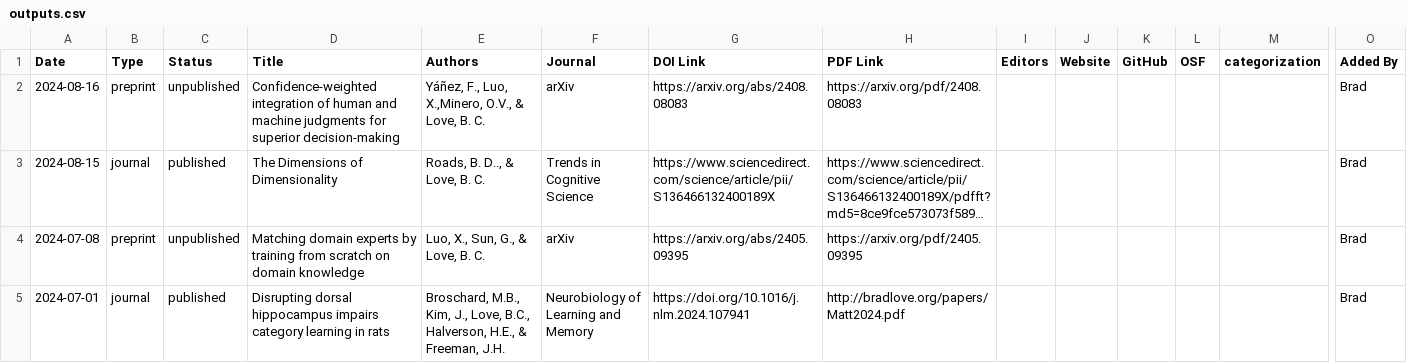
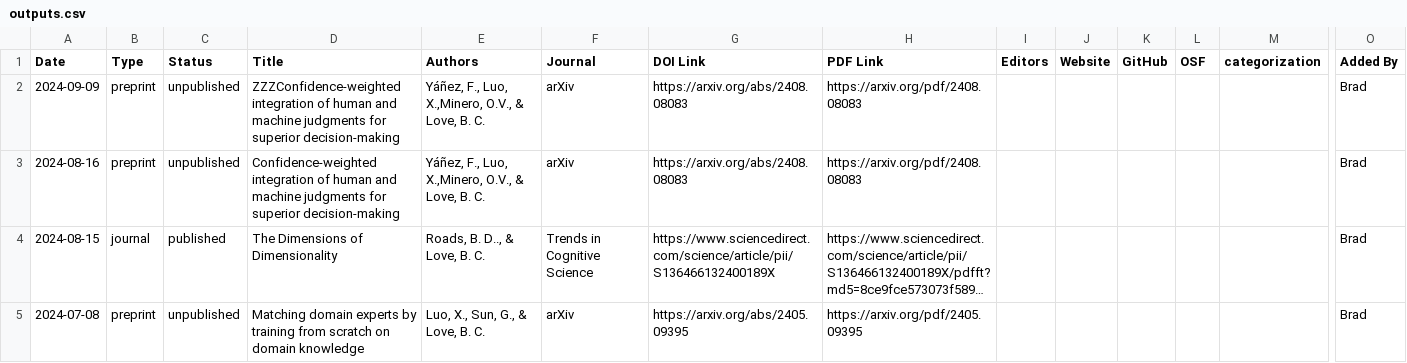
Before and after one commit to lovebc/lovebc.github.io, a CSV file: _data/outputs.csv, drawn as a sheet; only a part is shown, gaps mark what is left out; the shorter side is filled out with more unchanged rows; long unchanged cells end in …; rows hold the shown columns only; the diff names each change by its address in the sheet, - before the commit and + after, or states it on an @@ line.

Commit message:
Update outputs.csv

```diff
--- a/_data/outputs.csv
+++ b/_data/outputs.csv
+row 2: 2024-09-09 | preprint | unpublished | ZZZConfidence-weighted integration of human and machine judgments for superior decision-making | Yáñez, F., Luo, X.,Minero, O.V., & Love, B. C. | arXiv | https://arxiv.org/abs/2408.08083 | https://arxiv.org/pdf/2408.08083 |  |  |  |  |  | Brad
```
